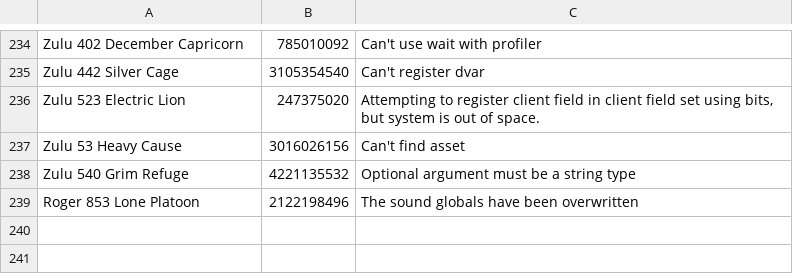
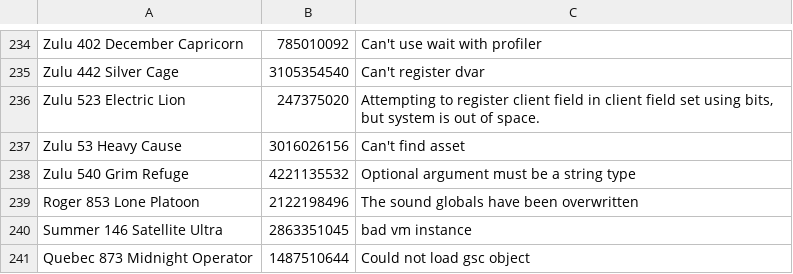
Before and after one commit to ate47/t8-atian-menu, a TSV file: docs/notes/errors.tsv, drawn as a sheet; only a part is shown, gaps mark what is left out.

```diff
--- a/docs/notes/errors.tsv
+++ b/docs/notes/errors.tsv
@@ -239 +239,3 @@ Zulu 540 Grim Refuge	4221135532	Optional argument must be a string type
 Roger 853 Lone Platoon	2122198496	The sound globals have been overwritten
+Summer 146 Satellite Ultra	2863351045	bad vm instance
+Quebec 873 Midnight Operator	1487510644	Could not load gsc object
```
Also changed, not shown: 9 other files.
